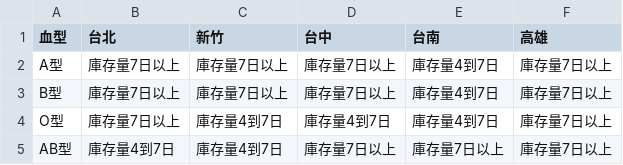
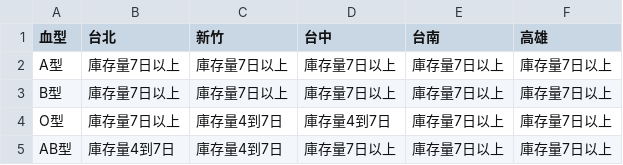
Before and after one commit to changjonathanc/blood-taiwan, a CSV file: data.csv, drawn as a sheet.

```diff
--- a/data.csv
+++ b/data.csv
@@ -1,5 +1,5 @@
 血型,台北,新竹,台中,台南,高雄
-A型,庫存量7日以上,庫存量7日以上,庫存量7日以上,庫存量4到7日,庫存量7日以上
-B型,庫存量7日以上,庫存量7日以上,庫存量7日以上,庫存量4到7日,庫存量7日以上
-O型,庫存量7日以上,庫存量4到7日,庫存量4到7日,庫存量4到7日,庫存量7日以上
+A型,庫存量7日以上,庫存量7日以上,庫存量7日以上,庫存量7日以上,庫存量7日以上
+B型,庫存量7日以上,庫存量7日以上,庫存量7日以上,庫存量7日以上,庫存量7日以上
+O型,庫存量7日以上,庫存量4到7日,庫存量4到7日,庫存量7日以上,庫存量7日以上
 AB型,庫存量4到7日,庫存量4到7日,庫存量7日以上,庫存量7日以上,庫存量7日以上
```
Also changed, not shown: 2 other files.
